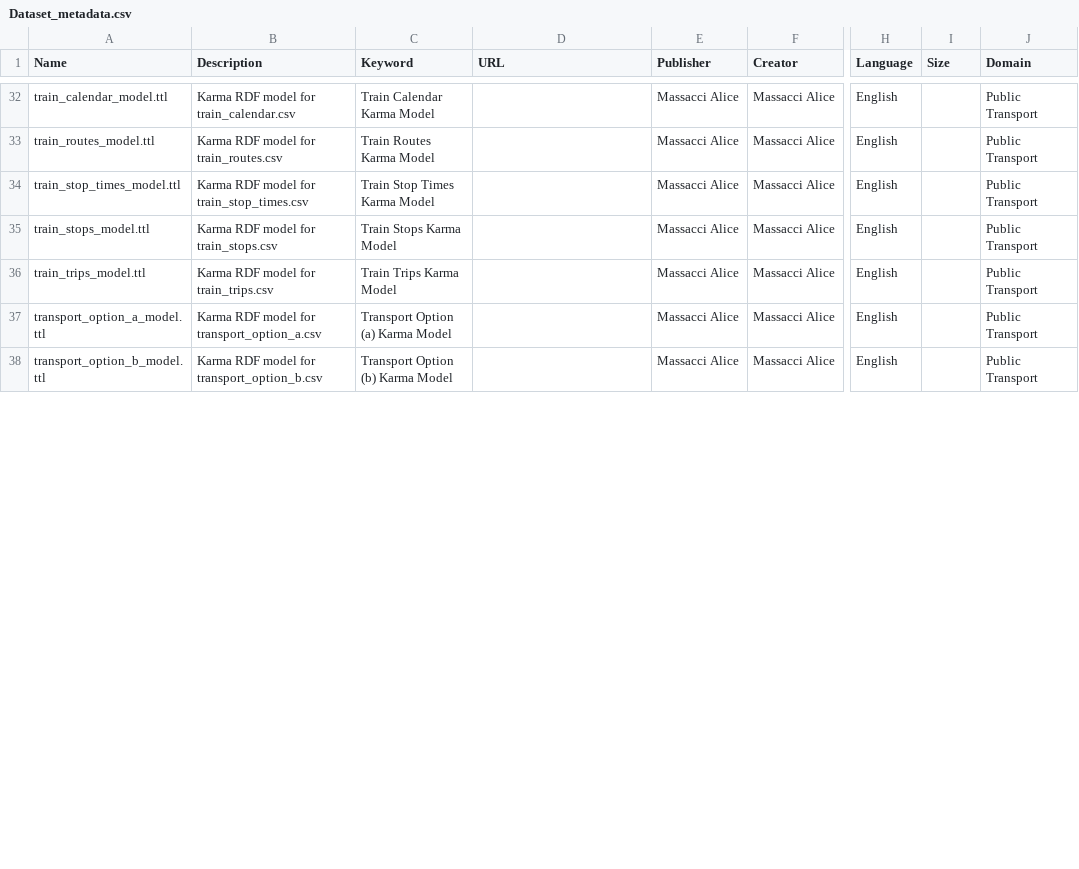
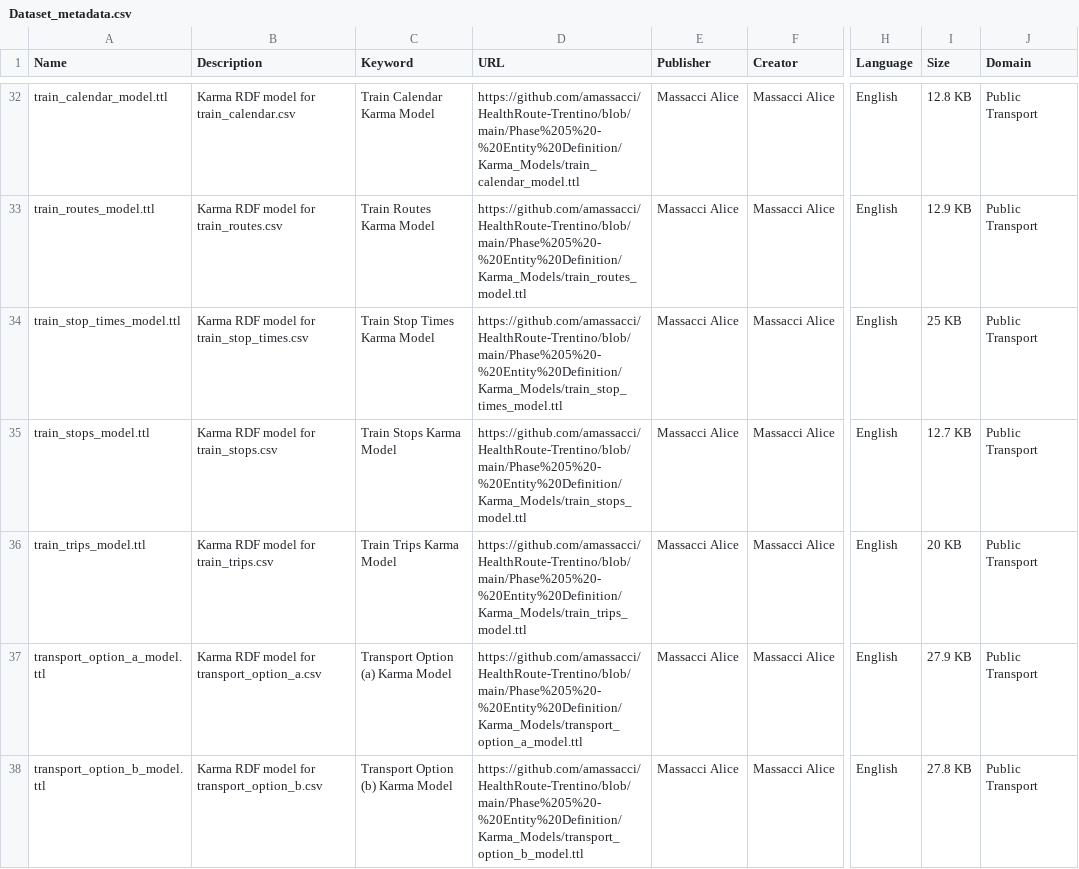
Before and after one commit to amassacci/HealthRoute-Trentino, a CSV file: Metadata/Dataset_metadata.csv, drawn as a sheet; only a part is shown, gaps mark what is left out; the diff covers the shown part only; the diff names each change by its address in the sheet, - before the commit and + after, or states it on an @@ line.

```diff
--- a/Metadata/Dataset_metadata.csv
+++ b/Metadata/Dataset_metadata.csv
-D32 (URL): (empty)
+D32 (URL): https://github.com/amassacci/HealthRoute-Trentino/blob/main/Phase%205%20-%20Entity%20Definition/Karma_Models/train_calendar_model.ttl
-I32 (Size): (empty)
+I32 (Size): 12.8 KB
-D33 (URL): (empty)
+D33 (URL): https://github.com/amassacci/HealthRoute-Trentino/blob/main/Phase%205%20-%20Entity%20Definition/Karma_Models/train_routes_model.ttl
-I33 (Size): (empty)
+I33 (Size): 12.9 KB
-D34 (URL): (empty)
+D34 (URL): https://github.com/amassacci/HealthRoute-Trentino/blob/main/Phase%205%20-%20Entity%20Definition/Karma_Models/train_stop_times_model.ttl
-I34 (Size): (empty)
+I34 (Size): 25 KB
-D35 (URL): (empty)
+D35 (URL): https://github.com/amassacci/HealthRoute-Trentino/blob/main/Phase%205%20-%20Entity%20Definition/Karma_Models/train_stops_model.ttl
-I35 (Size): (empty)
+I35 (Size): 12.7 KB
-D36 (URL): (empty)
+D36 (URL): https://github.com/amassacci/HealthRoute-Trentino/blob/main/Phase%205%20-%20Entity%20Definition/Karma_Models/train_trips_model.ttl
-I36 (Size): (empty)
+I36 (Size): 20 KB
-D37 (URL): (empty)
+D37 (URL): https://github.com/amassacci/HealthRoute-Trentino/blob/main/Phase%205%20-%20Entity%20Definition/Karma_Models/transport_option_a_model.ttl
-I37 (Size): (empty)
+I37 (Size): 27.9 KB
-D38 (URL): (empty)
+D38 (URL): https://github.com/amassacci/HealthRoute-Trentino/blob/main/Phase%205%20-%20Entity%20Definition/Karma_Models/transport_option_b_model.ttl
-I38 (Size): (empty)
+I38 (Size): 27.8 KB
```
Also changed, not shown: 75 edited cells elsewhere in this file.
